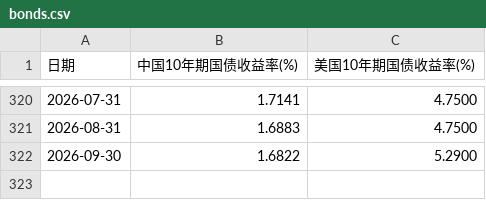
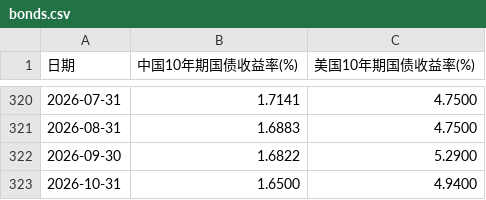
Before and after one commit to shirleynju80-max/NewHL, a CSV file: public/data/bonds.csv, drawn as a sheet; only a part is shown, gaps mark what is left out; the diff names each change by its address in the sheet, - before the commit and + after, or states it on an @@ line.

```diff
--- a/public/data/bonds.csv
+++ b/public/data/bonds.csv
+row 323: 2026-10-31 | 1.6500 | 4.9400
```
